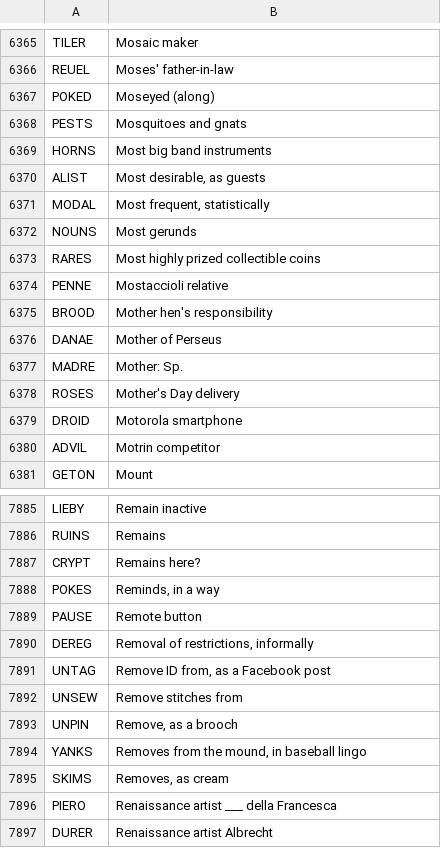
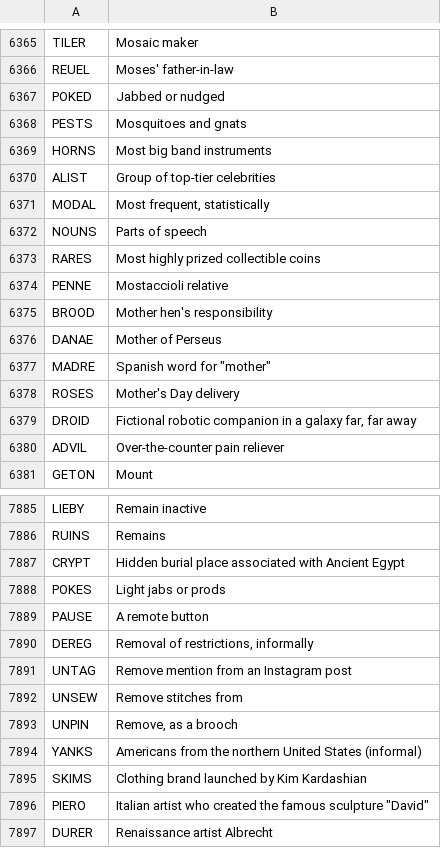
Before and after one commit to npgilman/mini-crossword, a CSV file: Crossword Generator/uniqueFives.csv, drawn as a sheet; only a part is shown, gaps mark what is left out; the diff covers the shown part only.

Commit message:
Fixed some bad clues

```diff
--- a/Crossword Generator/uniqueFives.csv
+++ b/Crossword Generator/uniqueFives.csv
@@ -6366,8 +6366,8 @@ TILER,Mosaic maker
 REUEL,Moses' father-in-law
-POKED,Moseyed (along)
+POKED,Jabbed or nudged
 PESTS,Mosquitoes and gnats
 HORNS,Most big band instruments
-ALIST,"Most desirable, as guests"
+ALIST,Group of top-tier celebrities
 MODAL,"Most frequent, statistically"
-NOUNS,Most gerunds
+NOUNS,Parts of speech
 RARES,Most highly prized collectible coins
@@ -6376,6 +6376,6 @@ BROOD,Mother hen's responsibility
 DANAE,Mother of Perseus
-MADRE,Mother: Sp.
+MADRE,"Spanish word for ""mother"""
 ROSES,Mother's Day delivery
-DROID,Motorola smartphone
-ADVIL,Motrin competitor
+DROID,"Fictional robotic companion in a galaxy far, far away"
+ADVIL,Over-the-counter pain reliever
 GETON,Mount
@@ -7886,12 +7886,12 @@ LIEBY,Remain inactive
 RUINS,Remains
-CRYPT,Remains here?
-POKES,"Reminds, in a way"
-PAUSE,Remote button
+CRYPT,Hidden burial place associated with Ancient Egypt
+POKES,Light jabs or prods
+PAUSE,A remote button
 DEREG,"Removal of restrictions, informally"
-UNTAG,"Remove ID from, as a Facebook post"
+UNTAG,Remove mention from an Instagram post
 UNSEW,Remove stitches from
 UNPIN,"Remove, as a brooch"
-YANKS,"Removes from the mound, in baseball lingo"
-SKIMS,"Removes, as cream"
-PIERO,Renaissance artist ___ della Francesca
+YANKS,Americans from the northern United States (informal)
+SKIMS,Clothing brand launched by Kim Kardashian
+PIERO,"Italian artist who created the famous sculpture ""David"""
 DURER,Renaissance artist Albrecht
```
Also changed, not shown: 37 edited cells elsewhere in this file.
